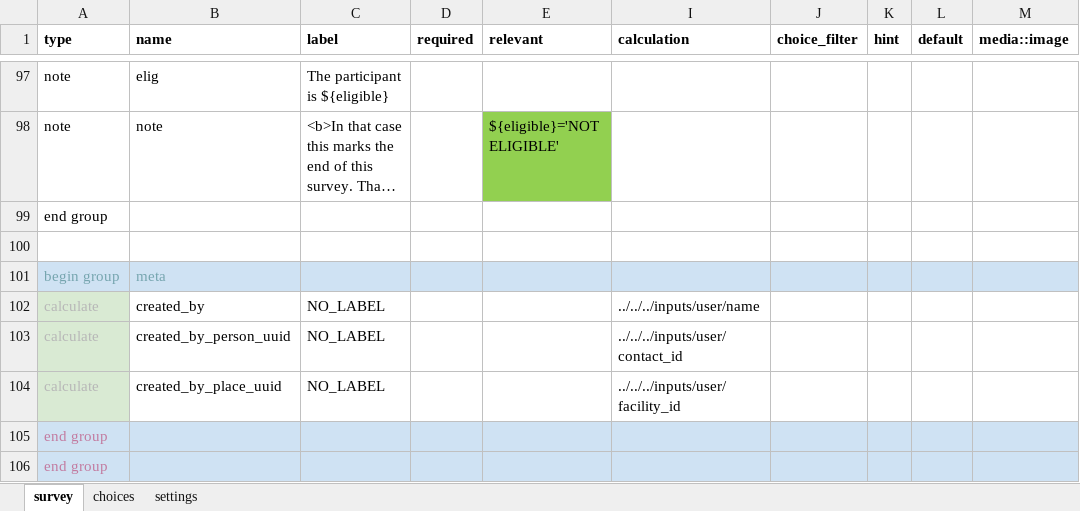
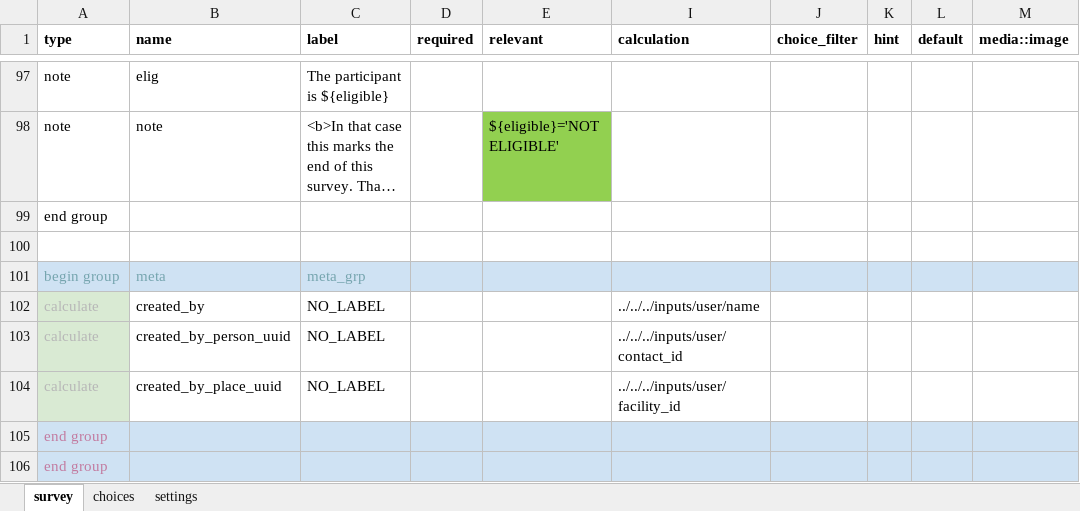
Before and after one commit to oyierp/Bodaboda_Test, an Excel workbook: config-boda-moh-ke-master/forms/contact/suspected_case-edit.xlsx, sheet survey, drawn as a sheet; only a part is shown, gaps mark what is left out; long unchanged cells end in …; values as stored, in another font and other column widths than the file's, no borders; conditional formats not drawn; the diff names each change by its address in the sheet, - before the commit and + after, or states it on an @@ line.

Commit message:
Add files via upload

```diff
--- a/config-boda-moh-ke-master/forms/contact/suspected_case-edit.xlsx (sheet survey)
+++ b/config-boda-moh-ke-master/forms/contact/suspected_case-edit.xlsx (sheet survey)
-C101 (label): (empty)
+C101 (label): meta_grp
```
Also changed, not shown: sheet settings.
